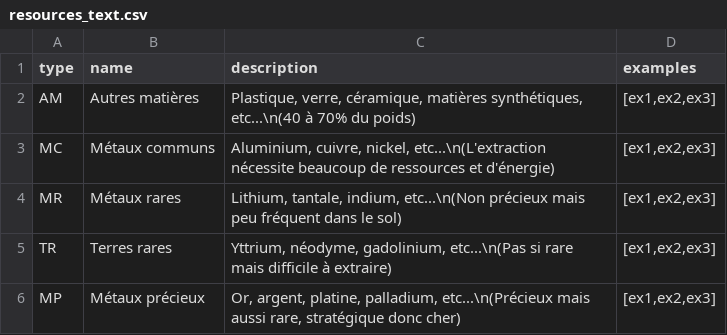
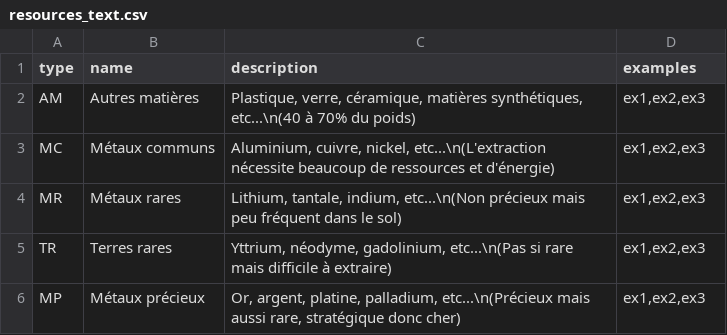
Before and after one commit to inrialearninglab/PhoneImpact, a CSV file: data/csv/resources_text.csv, drawn as a sheet.

Commit message:
Using examples instead of description for resources

```diff
--- a/data/csv/resources_text.csv
+++ b/data/csv/resources_text.csv
@@ -1,6 +1,6 @@
 type,name,description,examples
-AM,Autres matières,"Plastique, verre, céramique, matières synthétiques, etc...\n(40 à 70% du poids)","[ex1,ex2,ex3]"
-MC,Métaux communs,"Aluminium, cuivre, nickel, etc...\n(L'extraction nécessite beaucoup de ressources et d'énergie)","[ex1,ex2,ex3]"
-MR,Métaux rares,"Lithium, tantale, indium, etc...\n(Non précieux mais peu fréquent dans le sol)","[ex1,ex2,ex3]"
-TR,Terres rares,"Yttrium, néodyme, gadolinium, etc...\n(Pas si rare mais difficile à extraire)","[ex1,ex2,ex3]"
-MP,Métaux précieux,"Or, argent, platine, palladium, etc...\n(Précieux mais aussi rare, stratégique donc cher)","[ex1,ex2,ex3]"
+AM,Autres matières,"Plastique, verre, céramique, matières synthétiques, etc...\n(40 à 70% du poids)","ex1,ex2,ex3"
+MC,Métaux communs,"Aluminium, cuivre, nickel, etc...\n(L'extraction nécessite beaucoup de ressources et d'énergie)","ex1,ex2,ex3"
+MR,Métaux rares,"Lithium, tantale, indium, etc...\n(Non précieux mais peu fréquent dans le sol)","ex1,ex2,ex3"
+TR,Terres rares,"Yttrium, néodyme, gadolinium, etc...\n(Pas si rare mais difficile à extraire)","ex1,ex2,ex3"
+MP,Métaux précieux,"Or, argent, platine, palladium, etc...\n(Précieux mais aussi rare, stratégique donc cher)","ex1,ex2,ex3"
```
Also changed, not shown: 4 other files.
